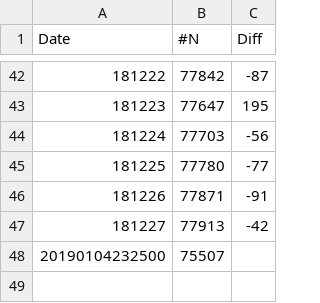
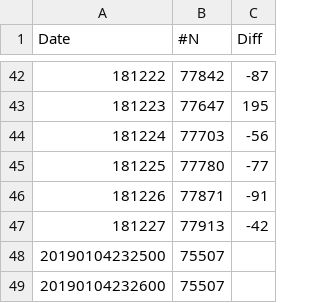
Before and after one commit to ngk45/ngk45.github.io, a CSV file: test.csv, drawn as a sheet; only a part is shown, gaps mark what is left out; the diff names each change by its address in the sheet, - before the commit and + after, or states it on an @@ line.

Commit message:
update_CSV

```diff
--- a/test.csv
+++ b/test.csv
+row 49: 20190104232600 | 75507
```
